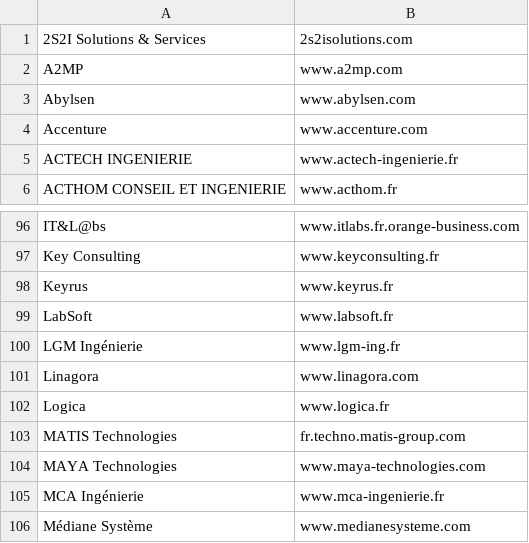
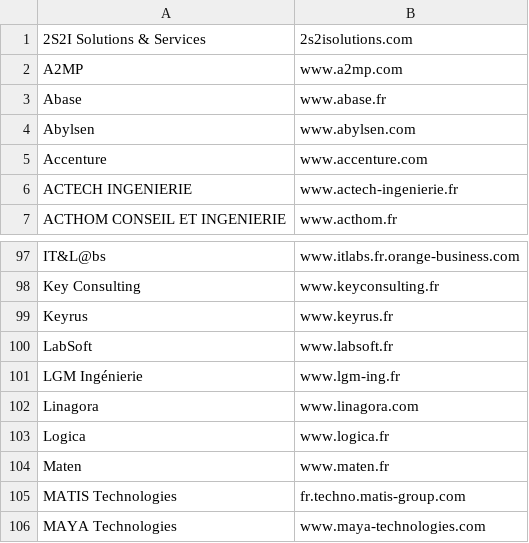
Before and after one commit to yoannsculo/emploi, a CSV file: ssii/ssii.csv, drawn as a sheet; only a part is shown, gaps mark what is left out; the shorter side is filled out with more unchanged rows; the diff names each change by its address in the sheet, - before the commit and + after, or states it on an @@ line.

Commit message:
ajout de 2 SSII

```diff
--- a/ssii/ssii.csv
+++ b/ssii/ssii.csv
+row 3: Abase | www.abase.fr
+row 104: Maten | www.maten.fr
```
Also changed, not shown: ssii/ssii_extended.csv, 1 other file.
